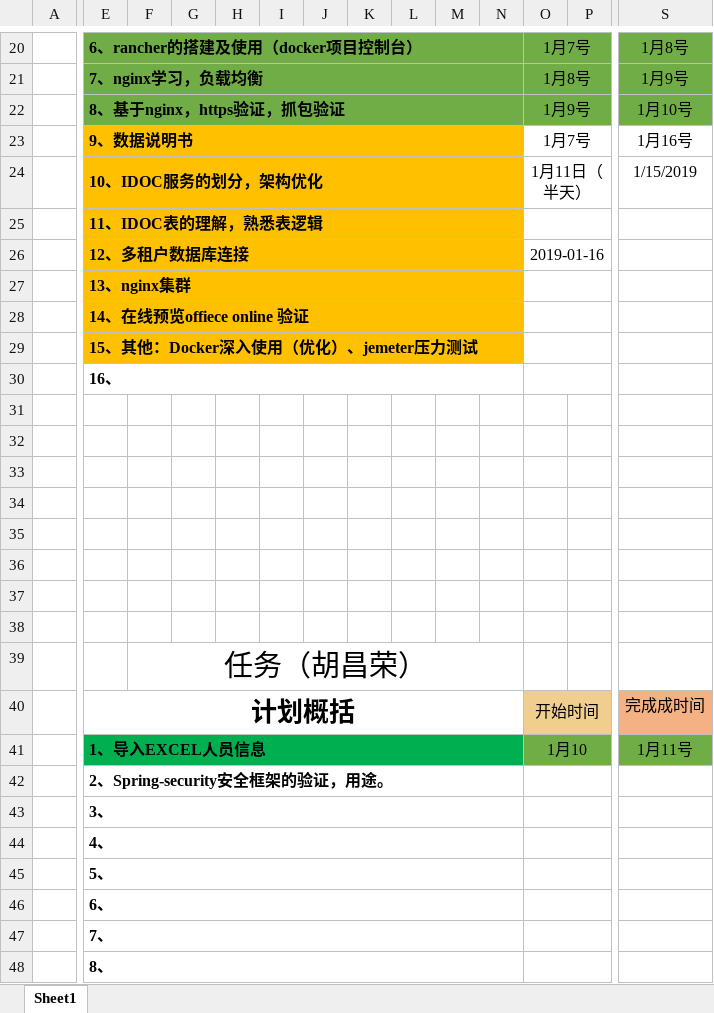
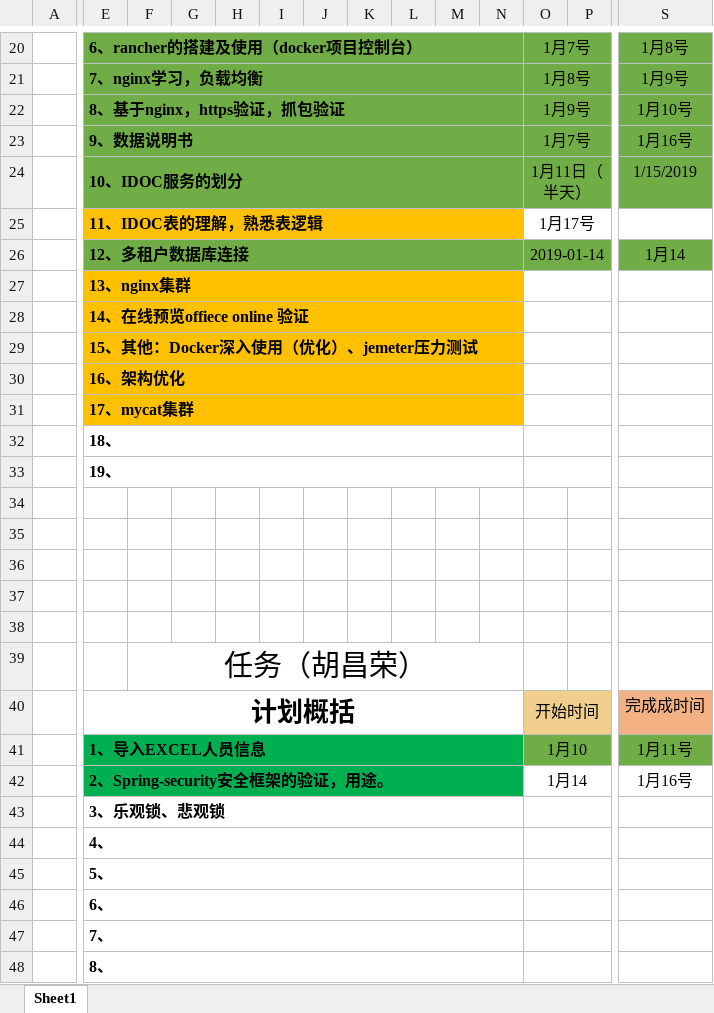
Before and after one commit to sijizhi/IDOC-PLAN, an Excel workbook: 植思杰日常任务.xlsx, sheet Sheet1, drawn as a sheet; only a part is shown, gaps mark what is left out; values as stored, in another font and other column widths than the file's, no borders; removed rows and columns are numbered as before the commit, all else as after; rows hold the shown columns only; the diff covers the shown part only; the diff names each change by its address in the sheet, - before the commit and + after, or states it on an @@ line.

```diff
--- a/植思杰日常任务.xlsx (sheet Sheet1)
+++ b/植思杰日常任务.xlsx (sheet Sheet1)
-E23:N24 fill: #FFC000
+E23:N24 fill: #70AD47
-O23:S23 fill: none
+O23:S23 fill: #70AD47
-E24: 10、IDOC服务的划分，架构优化
+E24: 10、IDOC服务的划分
-O24:S24 fill: none
+O24:S24 fill: #70AD47
-O25: (empty)
+O25: 1月17号
-E26:N26 fill: #FFC000
+E26:N26 fill: #70AD47
-O26: 2019-01-16
+O26: 2019-01-14
-O26:S26 fill: none
+O26:S26 fill: #70AD47
-S26: (empty)
+S26: 1月14
-E30: 16、
+E30: 16、架构优化
-E30:N31 fill: none
+E30:N31 fill: #FFC000
-E31: (empty)
+E31: 17、mycat集群
+E31:N31 merged
+O31:P31 merged
-E32: (empty)
+E32: 18、
+E32:N32 merged
+O32:P32 merged
-E33: (empty)
+E33: 19、
+E33:N33 merged
+O33:P33 merged
-row 42:  | 2、Spring-security安全框架的验证，用途。
+row 42:  | 2、Spring-security安全框架的验证，用途。 |  |  |  |  |  |  |  |  |  | 1月14 |  | 1月16号
-E43: 3、
+E43: 3、乐观锁、悲观锁
```
Also changed, not shown: cell formats elsewhere in this sheet, 1 other file.
